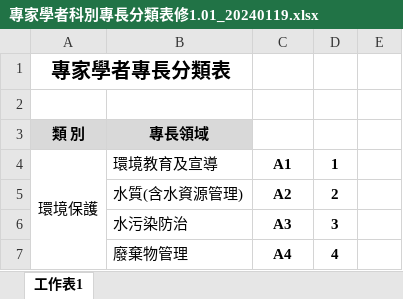
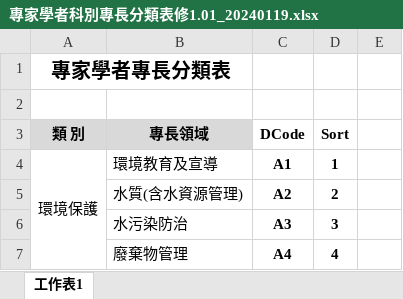
Before and after one commit to ITFtis/Esdms, an Excel workbook: Docs/需求/專家學者科別專長分類表修1.01_20240119.xlsx, sheet 工作表1, drawn as a sheet; only a part is shown; values as stored, in another font and other column widths than the file's, no borders; the diff names each change by its address in the sheet, - before the commit and + after, or states it on an @@ line.

Commit message:
doc

```diff
--- a/Docs/需求/專家學者科別專長分類表修1.01_20240119.xlsx (sheet 工作表1)
+++ b/Docs/需求/專家學者科別專長分類表修1.01_20240119.xlsx (sheet 工作表1)
-C3: (empty)
+C3: DCode
-D3: (empty)
+D3: Sort
```
